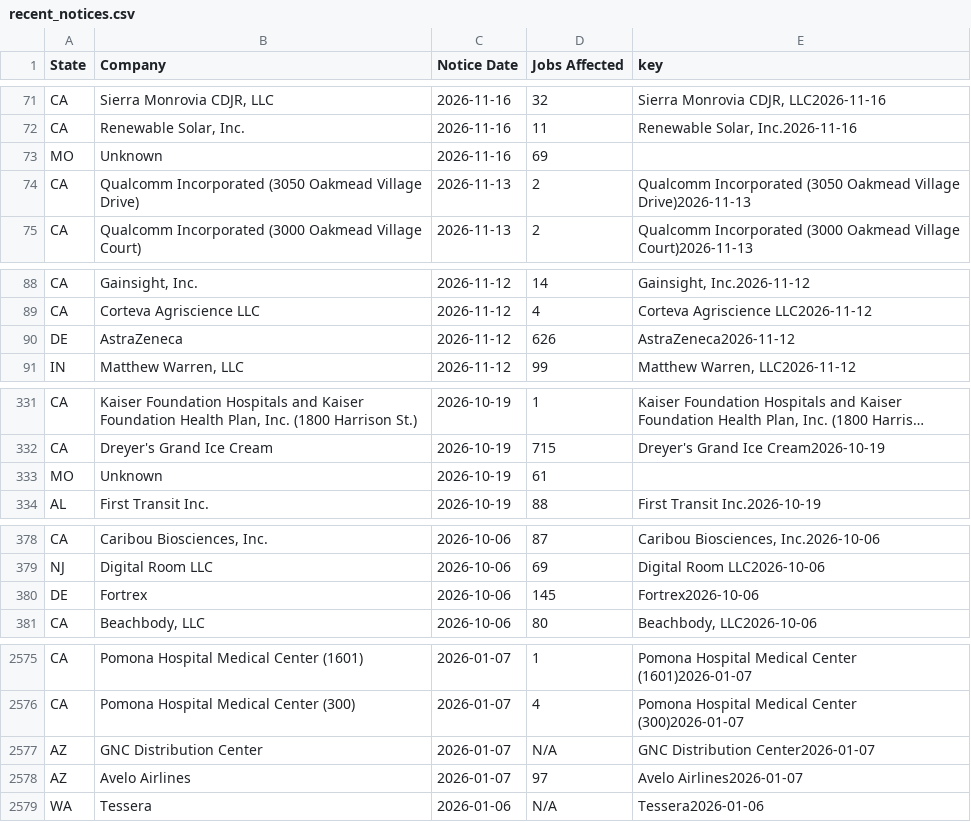
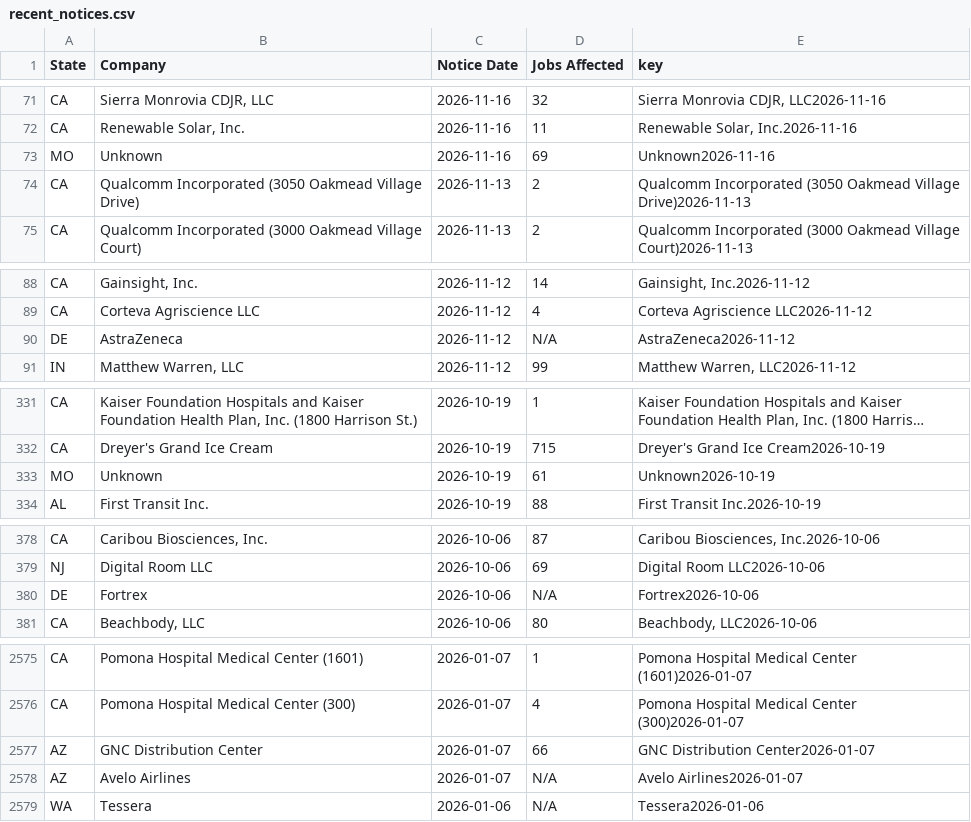
Before and after one commit to FTS-IE/warn-notice-actions, a CSV file: data/recent_notices.csv, drawn as a sheet; only a part is shown, gaps mark what is left out; long unchanged cells end in …; the diff covers the shown part only; the diff names each change by its address in the sheet, - before the commit and + after, or states it on an @@ line.

```diff
--- a/data/recent_notices.csv
+++ b/data/recent_notices.csv
-E73 (key): (empty)
+E73 (key): Unknown2026-11-16
-D90 (Jobs Affected): 626
+D90 (Jobs Affected): N/A
-E333 (key): (empty)
+E333 (key): Unknown2026-10-19
-D380 (Jobs Affected): 145
+D380 (Jobs Affected): N/A
-D2577 (Jobs Affected): N/A
+D2577 (Jobs Affected): 66
-D2578 (Jobs Affected): 97
+D2578 (Jobs Affected): N/A
```
Also changed, not shown: 45 edited cells elsewhere in this file, data/me.csv, data/ne.csv, 7 other files.
